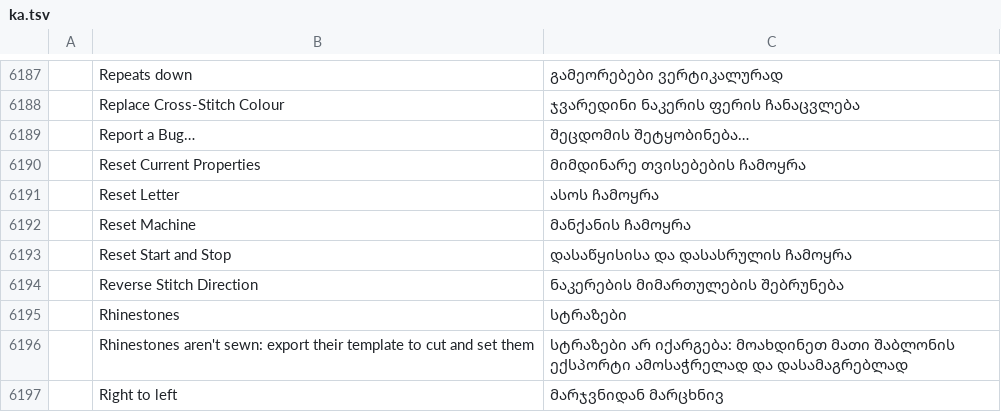
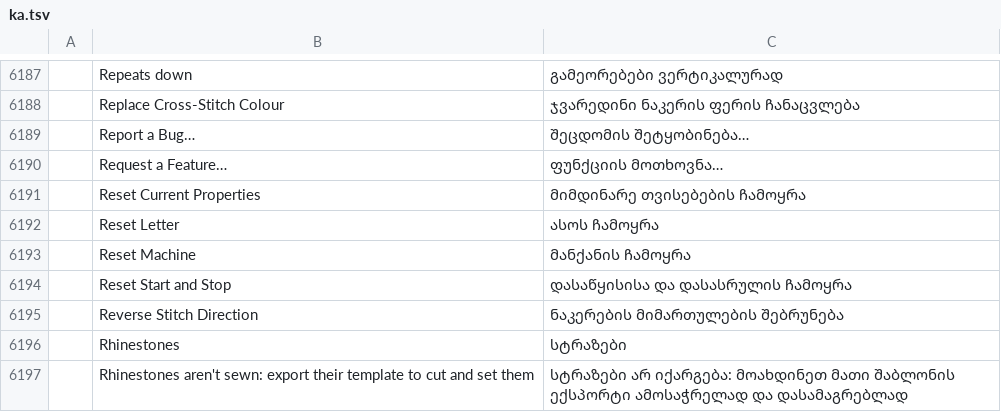
Before and after one commit to StitchFoundry/screenfoundry, a TSV file: crates/ui-egui/src/i18n/ka.tsv, drawn as a sheet; only a part is shown, gaps mark what is left out; the shorter side is filled out with more unchanged rows; the diff names each change by its address in the sheet, - before the commit and + after, or states it on an @@ line.

```diff
--- a/crates/ui-egui/src/i18n/ka.tsv
+++ b/crates/ui-egui/src/i18n/ka.tsv
+row 6190:  | Request a Feature… | ფუნქციის მოთხოვნა…
```
Also changed, not shown: crates/ui-egui/src/i18n/bg.tsv, crates/ui-egui/src/i18n/el.tsv, 24 other files.
